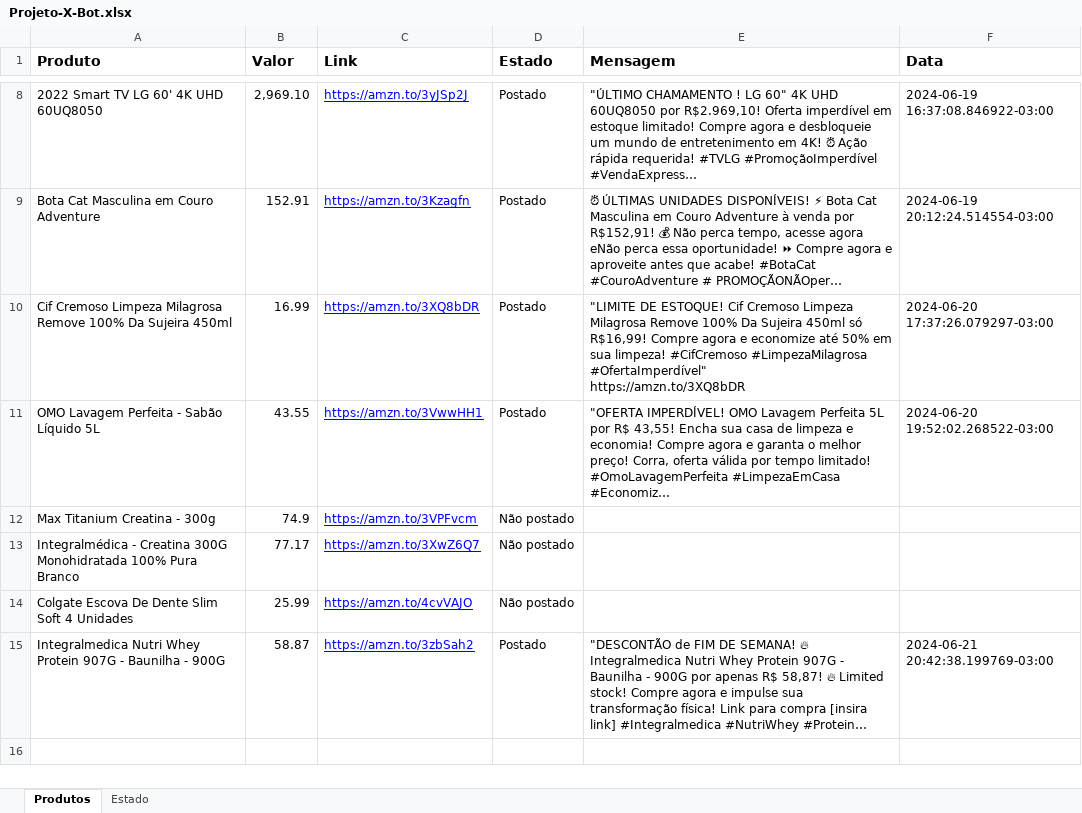
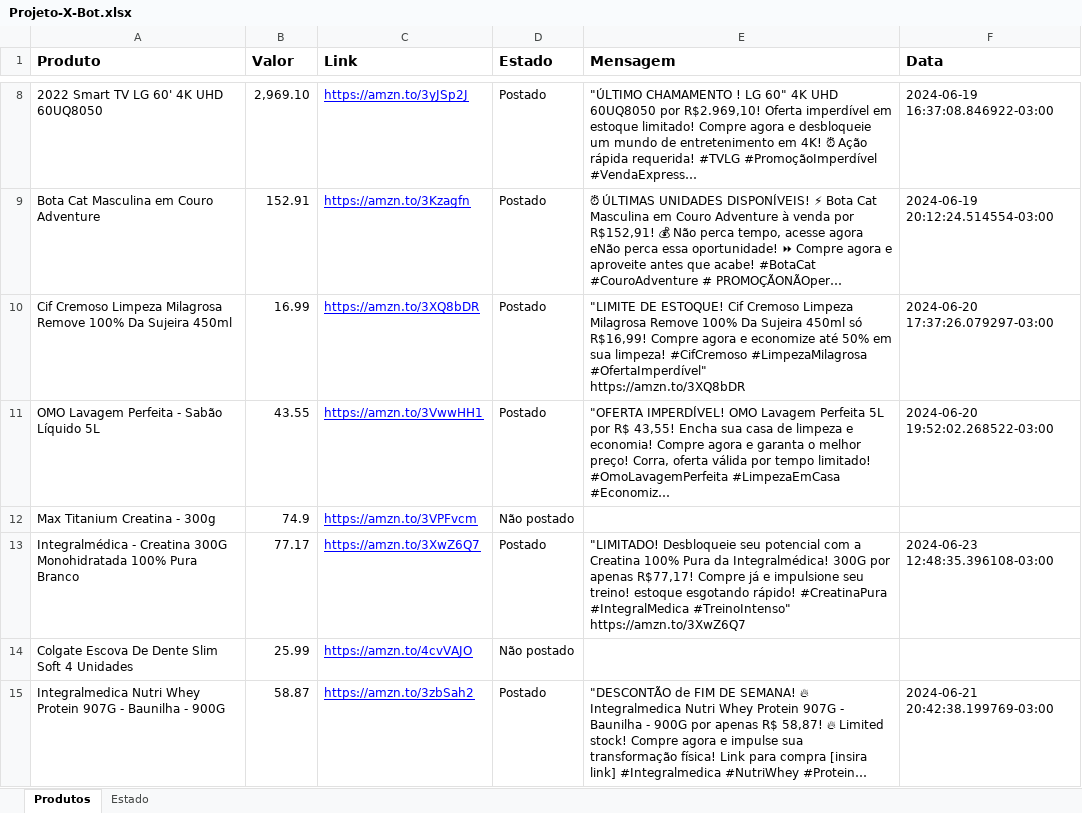
Before and after one commit to devgabrielsborges/X-Bot, an Excel workbook: Projeto-X-Bot.xlsx, sheet Produtos, drawn as a sheet; only a part is shown, gaps mark what is left out; long unchanged cells end in …; values as stored, in another font and other column widths than the file's, no borders; ↵ is a line break in a cell; the diff names each change by its address in the sheet, - before the commit and + after, or states it on an @@ line.

```diff
--- a/Projeto-X-Bot.xlsx (sheet Produtos)
+++ b/Projeto-X-Bot.xlsx (sheet Produtos)
-D13 (Estado): Não postado
+D13 (Estado): Postado
-E13 (Mensagem): (empty)
+E13 (Mensagem): "LIMITADO! Desbloqueie seu potencial com a Creatina 100% Pura da Integralmédica! 300G por apenas R$77,17! Compre já e impulsione seu treino! estoque esgotando rápido! #CreatinaPura #IntegralMedica #TreinoIntenso" ↵ https://amzn.to/3XwZ6Q7
-F13 (Data): (empty)
+F13 (Data): 2024-06-23 12:48:35.396108-03:00
```
